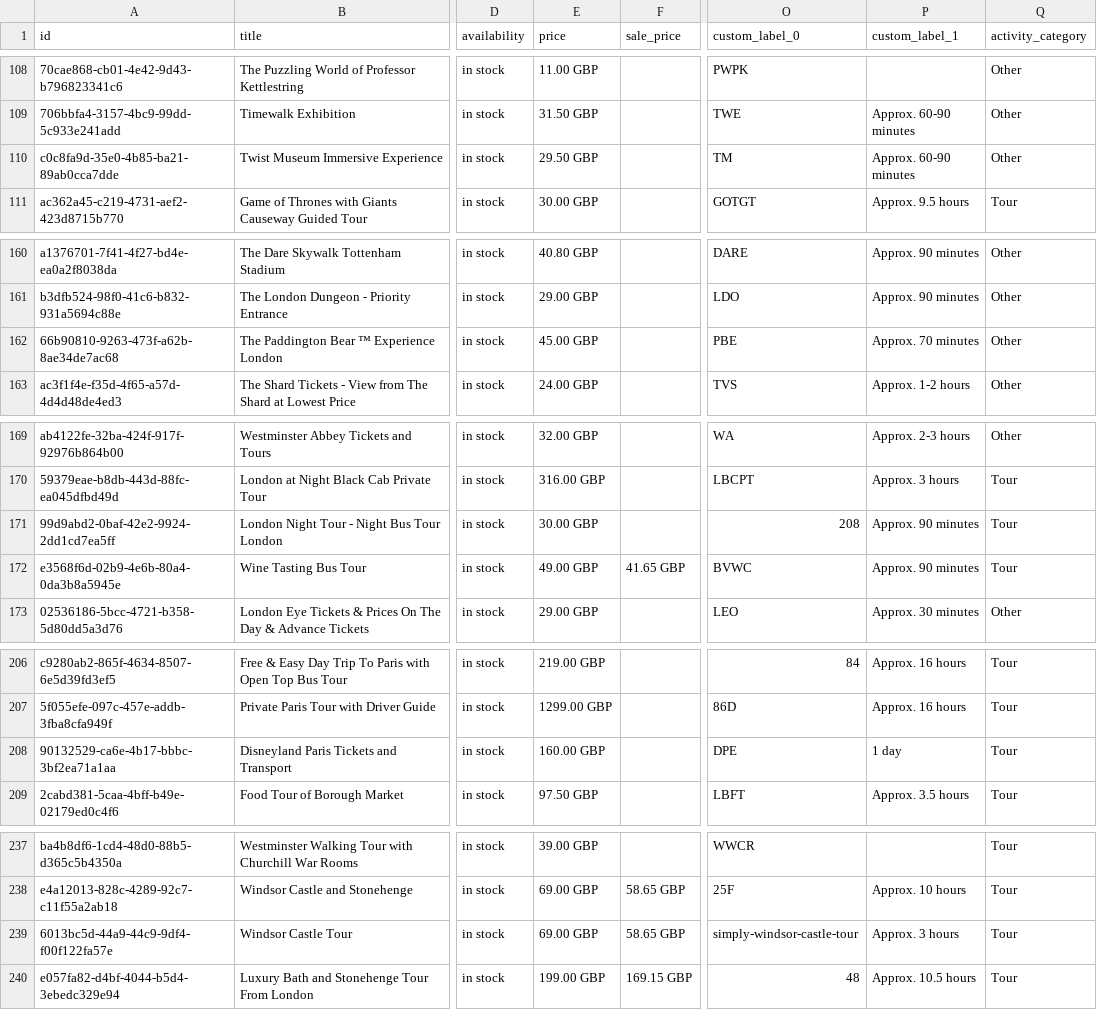
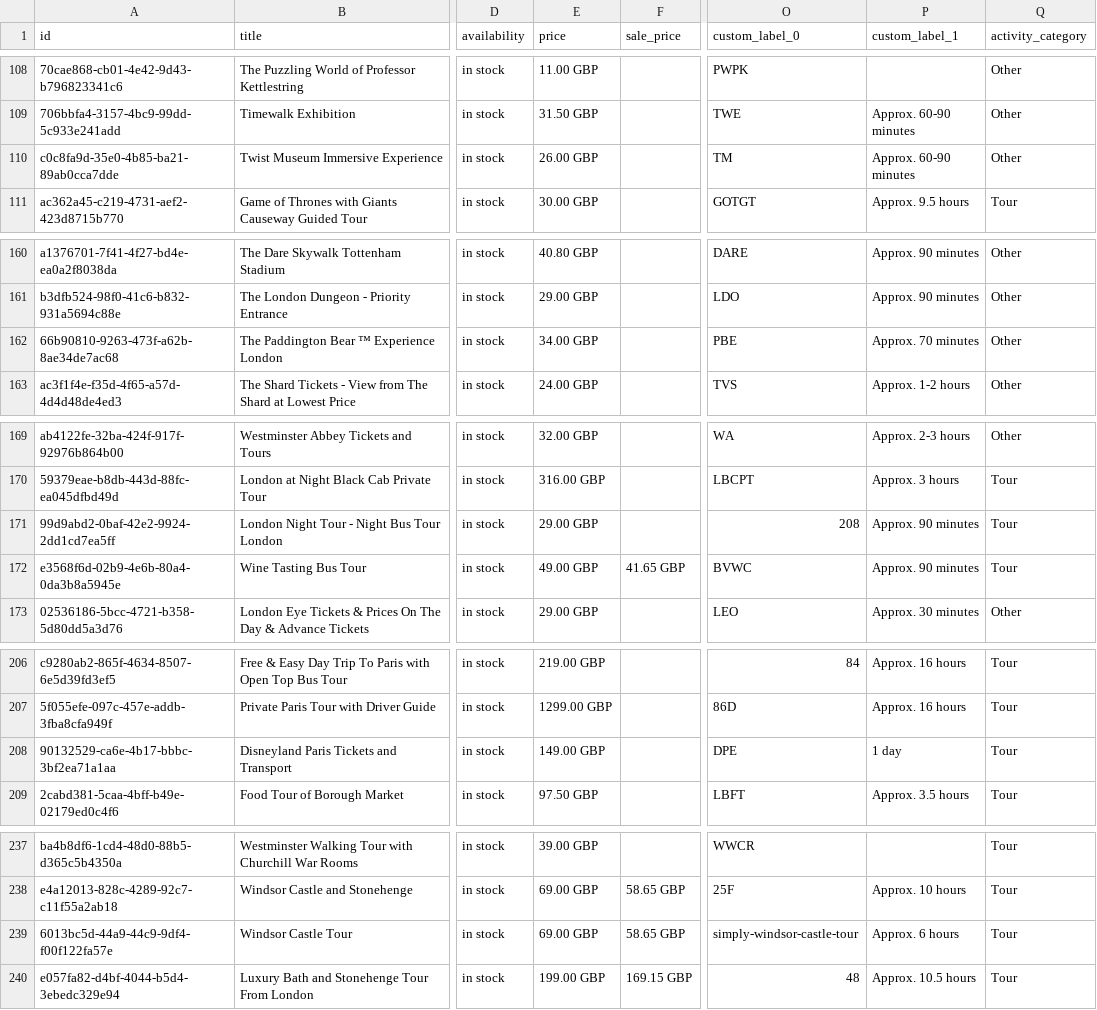
Before and after one commit to emil1886/goldentours-meta-feed, a CSV file: docs/goldentours_meta_feed.csv, drawn as a sheet; only a part is shown, gaps mark what is left out; the diff covers the shown part only; the diff names each change by its address in the sheet, - before the commit and + after, or states it on an @@ line.

```diff
--- a/docs/goldentours_meta_feed.csv
+++ b/docs/goldentours_meta_feed.csv
-E110 (price): 29.50 GBP
+E110 (price): 26.00 GBP
-E162 (price): 45.00 GBP
+E162 (price): 34.00 GBP
-E171 (price): 30.00 GBP
+E171 (price): 29.00 GBP
-E208 (price): 160.00 GBP
+E208 (price): 149.00 GBP
-P239 (custom_label_1): Approx. 3 hours
+P239 (custom_label_1): Approx. 6 hours
```
Also changed, not shown: 15 edited cells elsewhere in this file, 1 other file.
